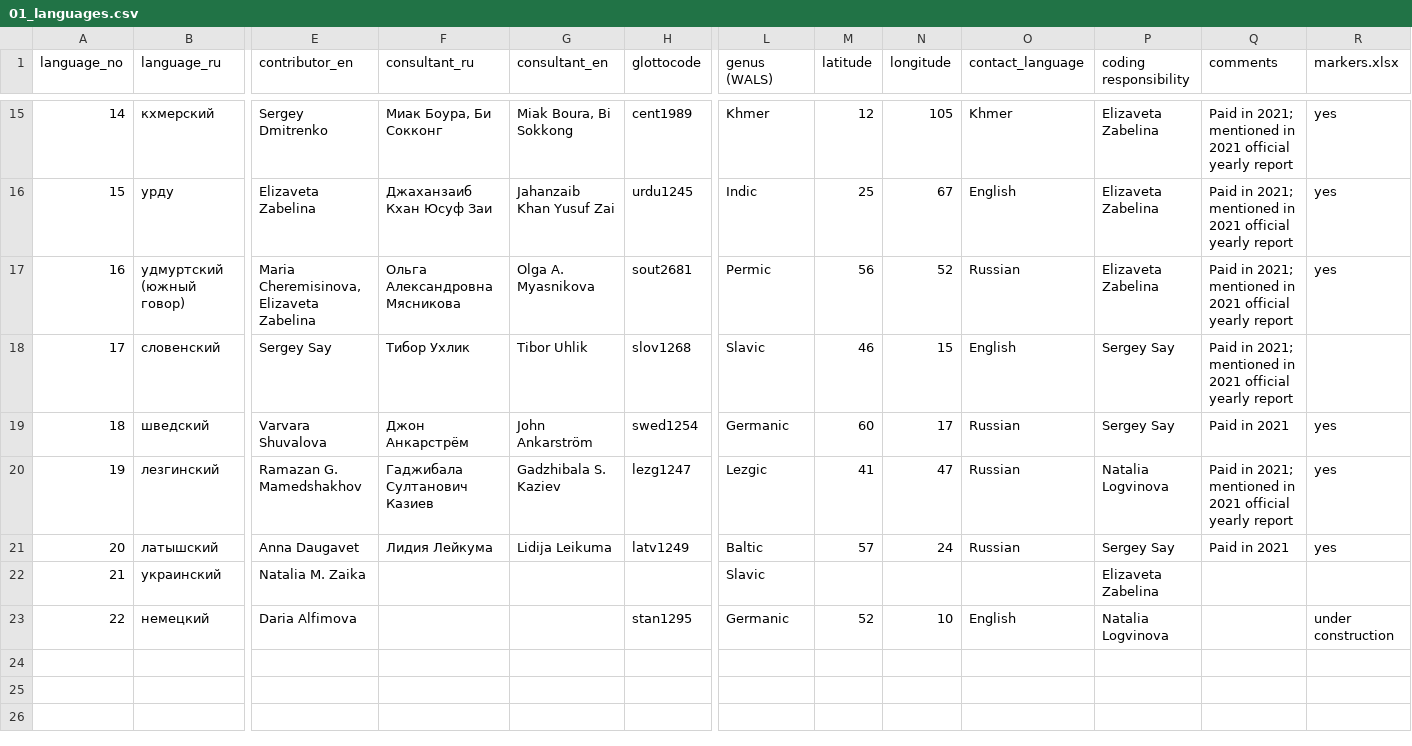
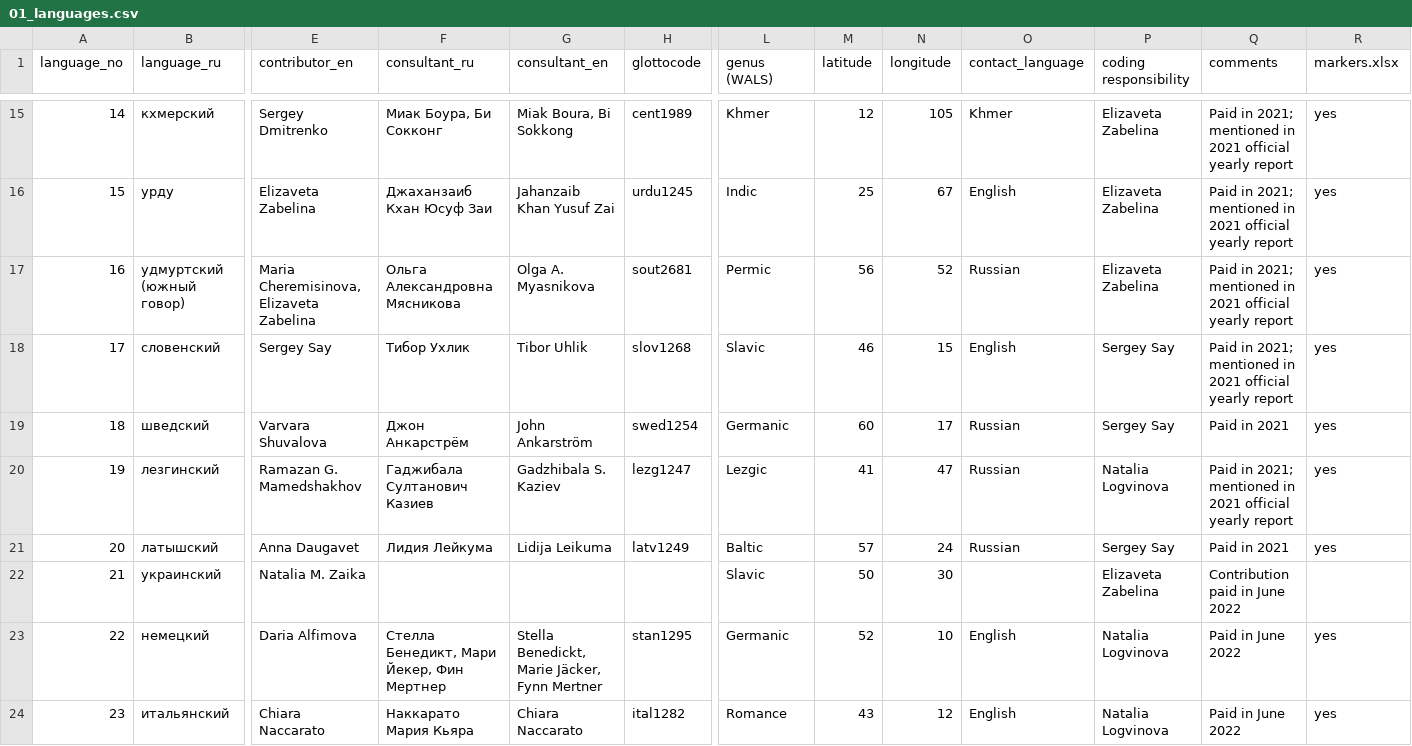
Before and after one commit to macleginn/nocacoda, a CSV file: data/01_languages.csv, drawn as a sheet; only a part is shown, gaps mark what is left out; rows hold the shown columns only; the diff covers the shown part only; the diff names each change by its address in the sheet, - before the commit and + after, or states it on an @@ line.

Commit message:
Add files via upload

```diff
--- a/data/01_languages.csv
+++ b/data/01_languages.csv
-R18 (markers.xlsx): (empty)
+R18 (markers.xlsx): yes
-M22 (latitude): (empty)
+M22 (latitude): 50
-N22 (longitude): (empty)
+N22 (longitude): 30
-Q22 (comments): (empty)
+Q22 (comments): Contribution paid in June 2022
-F23 (consultant_ru): (empty)
+F23 (consultant_ru): Стелла Бенедикт, Мари Йекер, Фин Мертнер
-G23 (consultant_en): (empty)
+G23 (consultant_en): Stella Benedickt, Marie Jäcker, Fynn Mertner
-Q23 (comments): (empty)
+Q23 (comments): Paid in June 2022
-R23 (markers.xlsx): under construction
+R23 (markers.xlsx): yes
+row 24: 23 | итальянский | Chiara Naccarato | Наккарато Мария Кьяра | Chiara Naccarato | ital1282 | Romance | 43 | 12 | English | Natalia Logvinova | Paid in June 2022 | yes
```
Also changed, not shown: 7 added rows elsewhere in this file.
